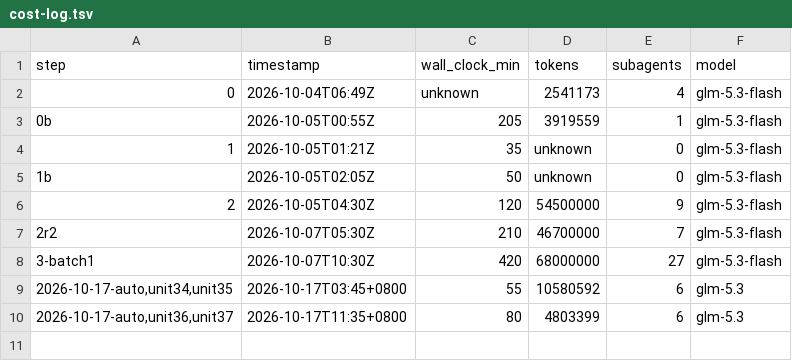
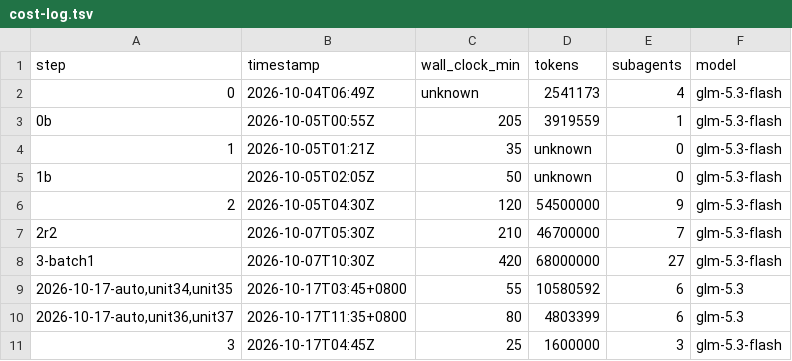
Before and after one commit to coreseekdev/Glean, a TSV file: migration/cost-log.tsv, drawn as a sheet; the diff names each change by its address in the sheet, - before the commit and + after, or states it on an @@ line.

Commit message:
migration: records refresh — 36 units on disk (through 4bdf95a); cost log

```diff
--- a/migration/cost-log.tsv
+++ b/migration/cost-log.tsv
+row 11: 3 | 2026-10-17T04:45Z | 25 | 1600000 | 3 | glm-5.3-flash
```
Also changed, not shown: 1 other file.
